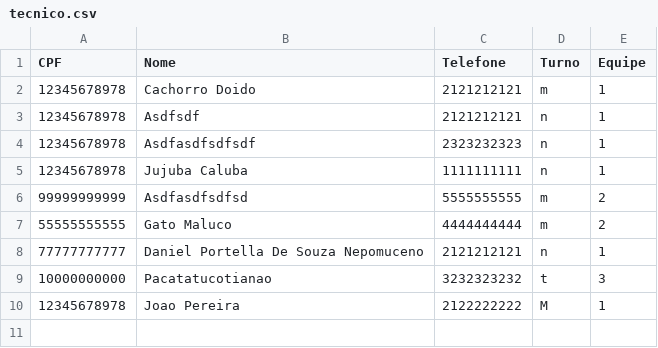
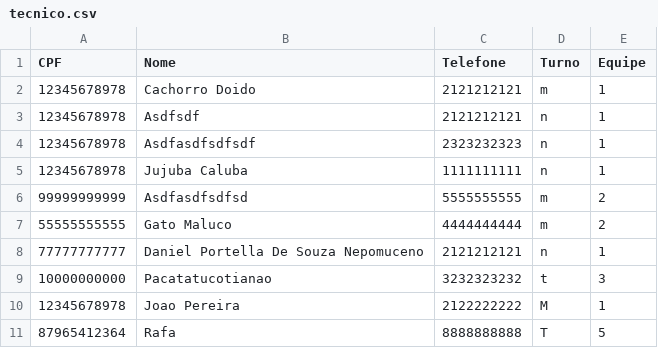
Before and after one commit to Axemay/Central_de_Ferramentaria, a CSV file: tecnico.csv, drawn as a sheet.

Commit message:
rafa

```diff
--- a/tecnico.csv
+++ b/tecnico.csv
@@ -10 +10,2 @@ CPF,Nome,Telefone,Turno,Equipe
 12345678978,Joao Pereira,2122222222,M,1
+87965412364,Rafa,8888888888,T,5
```
Also changed, not shown: 4 other files.
